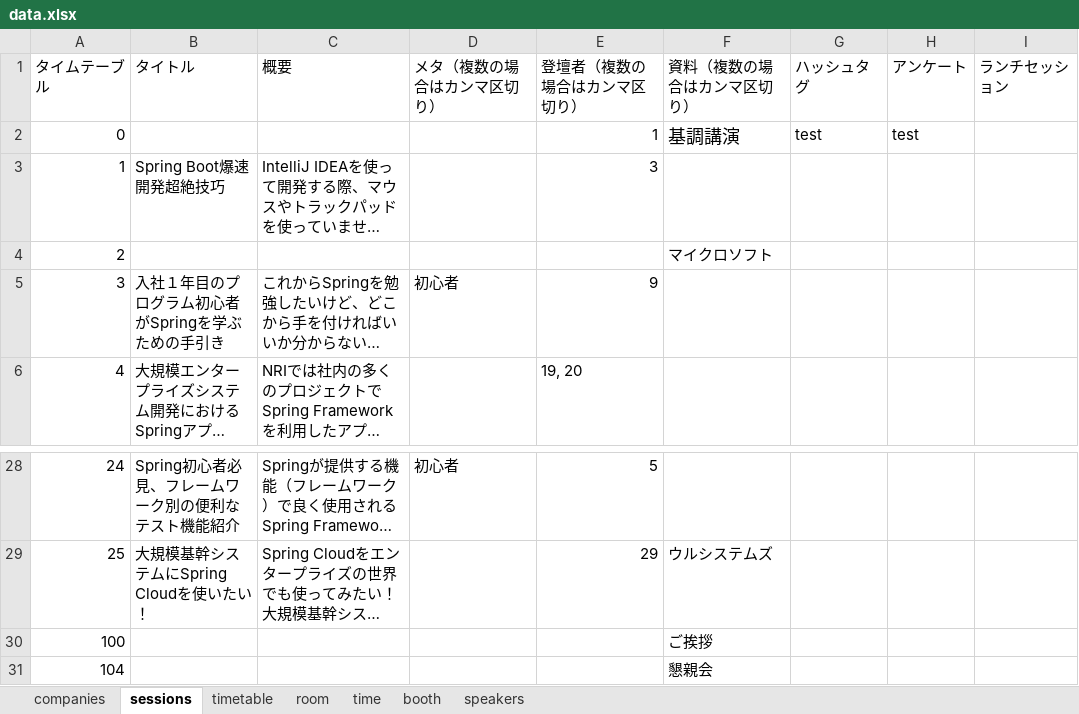
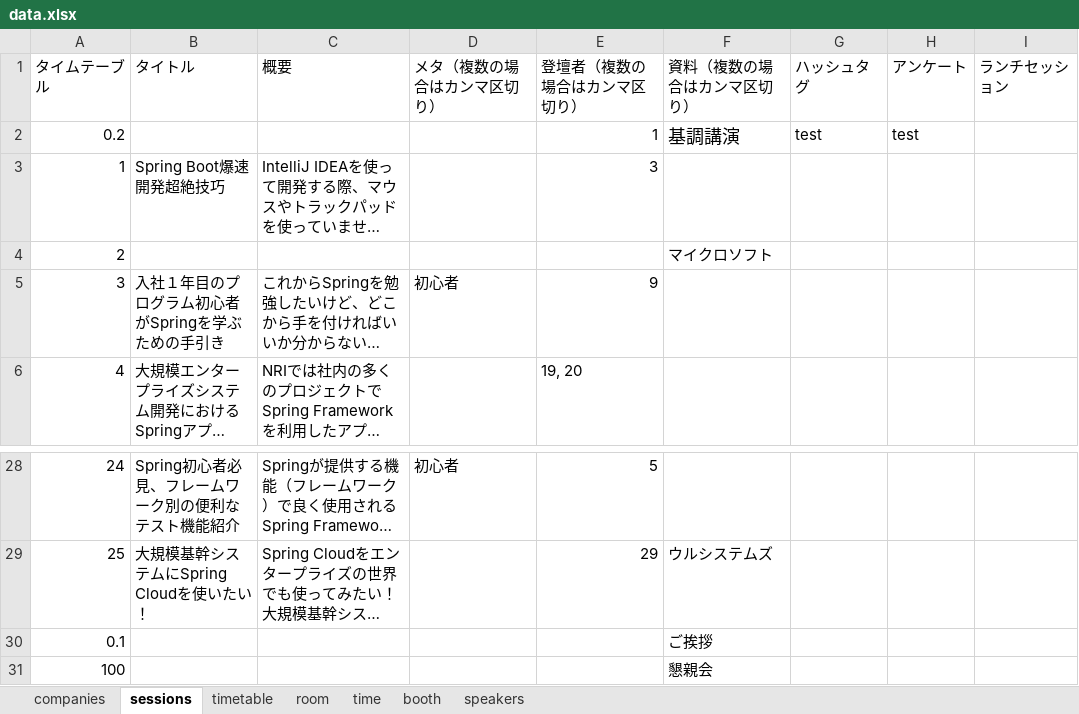
Before and after one commit to jsug-projects/spring-fest-2019, an Excel workbook: data.xlsx, sheet sessions, drawn as a sheet; only a part is shown, gaps mark what is left out; long unchanged cells end in …; values as stored, in another font and other column widths than the file's, no borders; removed rows and columns are numbered as before the commit, all else as after; the diff names each change by its address in the sheet, - before the commit and + after, or states it on an @@ line.

```diff
--- a/data.xlsx (sheet sessions)
+++ b/data.xlsx (sheet sessions)
-A2 (タイムテーブル): 0
+A2 (タイムテーブル): 0.2
+row 30: 0.1 |  |  |  |  | ご挨拶
-F31 (資料（複数の場合はカンマ区切り）): ご挨拶
+F31 (資料（複数の場合はカンマ区切り）): 懇親会
-row 31: 104 |  |  |  |  | 懇親会
```
Also changed, not shown: sheet timetable, sheet time, 5 other files.
